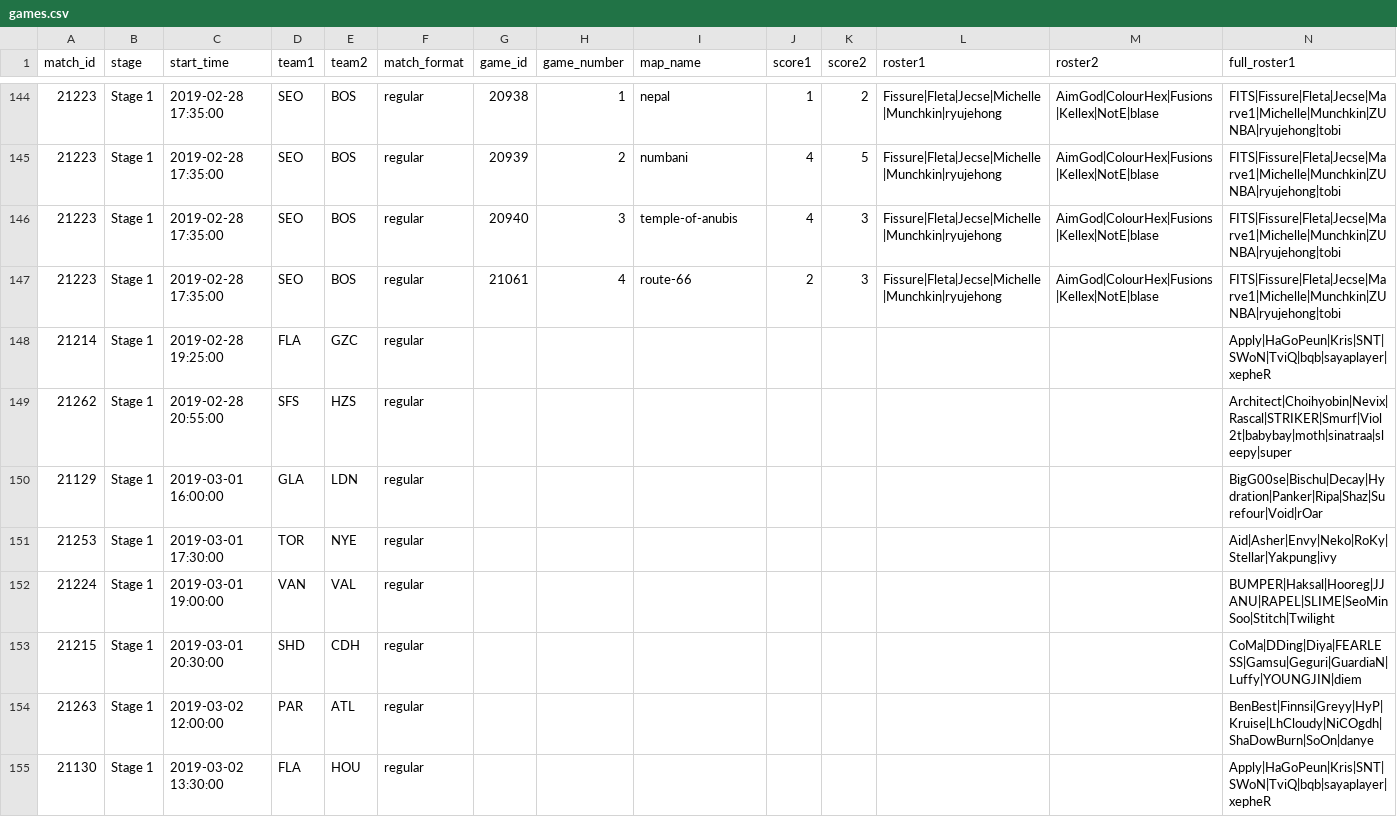
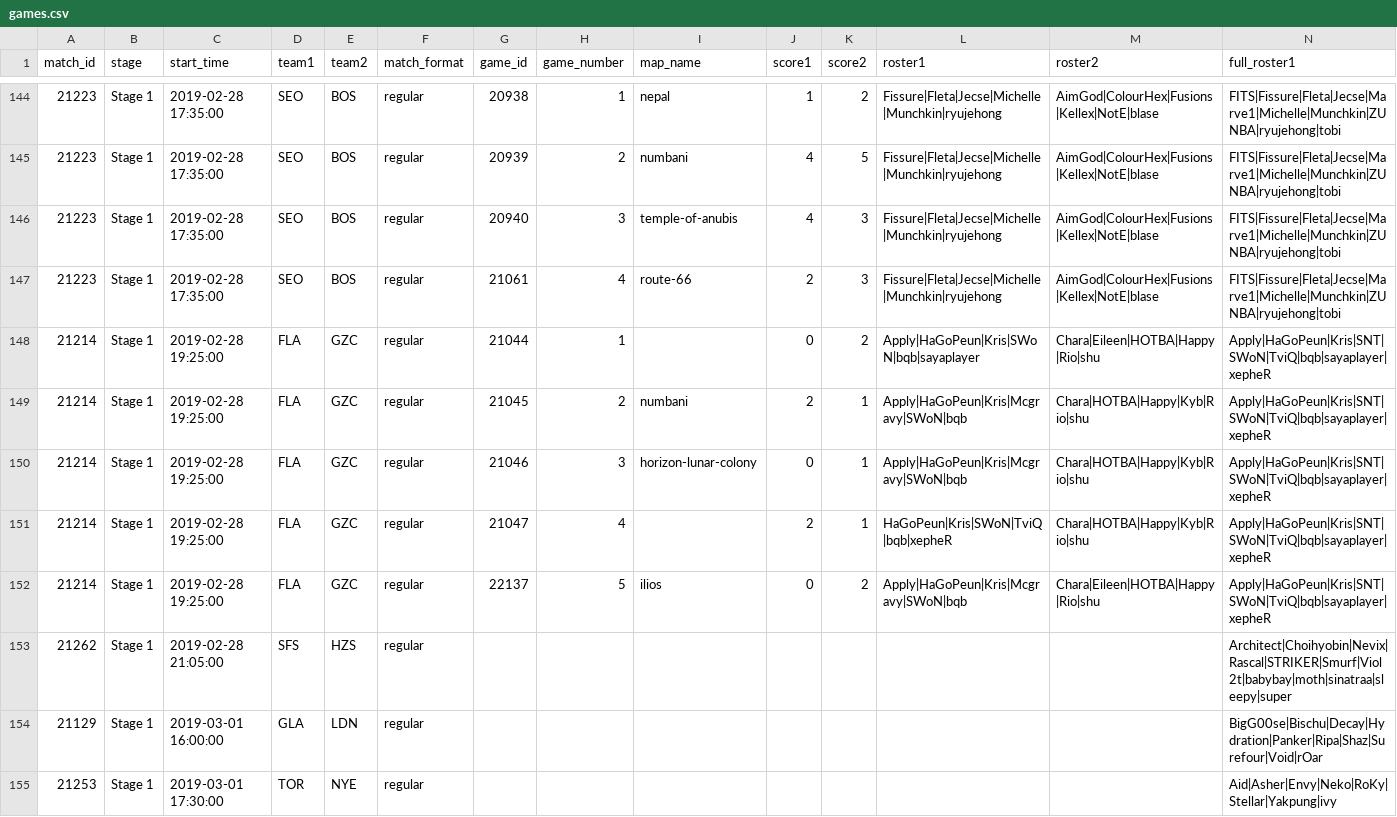
Before and after one commit to ClumsyLee/owl-sr, a CSV file: games.csv, drawn as a sheet; only a part is shown, gaps mark what is left out; the shorter side is filled out with more unchanged rows; addresses are those after the commit; rows hold the shown columns only; the diff names each change by its address in the sheet, - before the commit and + after, or states it on an @@ line.

Commit message:
Update data.

```diff
--- a/games.csv
+++ b/games.csv
-G148 (game_id): (empty)
+G148 (game_id): 21044
-H148 (game_number): (empty)
+H148 (game_number): 1
-J148 (score1): (empty)
+J148 (score1): 0
-K148 (score2): (empty)
+K148 (score2): 2
-L148 (roster1): (empty)
+L148 (roster1): Apply|HaGoPeun|Kris|SWoN|bqb|sayaplayer
-M148 (roster2): (empty)
+M148 (roster2): Chara|Eileen|HOTBA|Happy|Rio|shu
+row 149: 21214 | Stage 1 | 2019-02-28 19:25:00 | FLA | GZC | regular | 21045 | 2 | numbani | 2 | 1 | Apply|HaGoPeun|Kris|Mcgravy|SWoN|bqb | Chara|HOTBA|Happy|Kyb|Rio|shu | Apply|HaGoPeun|Kris|SNT|SWoN|TviQ|bqb|sayaplayer|xepheR
+row 150: 21214 | Stage 1 | 2019-02-28 19:25:00 | FLA | GZC | regular | 21046 | 3 | horizon-lunar-colony | 0 | 1 | Apply|HaGoPeun|Kris|Mcgravy|SWoN|bqb | Chara|HOTBA|Happy|Kyb|Rio|shu | Apply|HaGoPeun|Kris|SNT|SWoN|TviQ|bqb|sayaplayer|xepheR
+row 151: 21214 | Stage 1 | 2019-02-28 19:25:00 | FLA | GZC | regular | 21047 | 4 |  | 2 | 1 | HaGoPeun|Kris|SWoN|TviQ|bqb|xepheR | Chara|HOTBA|Happy|Kyb|Rio|shu | Apply|HaGoPeun|Kris|SNT|SWoN|TviQ|bqb|sayaplayer|xepheR
+row 152: 21214 | Stage 1 | 2019-02-28 19:25:00 | FLA | GZC | regular | 22137 | 5 | ilios | 0 | 2 | Apply|HaGoPeun|Kris|Mcgravy|SWoN|bqb | Chara|Eileen|HOTBA|Happy|Rio|shu | Apply|HaGoPeun|Kris|SNT|SWoN|TviQ|bqb|sayaplayer|xepheR
-C153 (start_time): 2019-02-28 20:55:00
+C153 (start_time): 2019-02-28 21:05:00
```
Also changed, not shown: ratings.csv, 10 other files.
